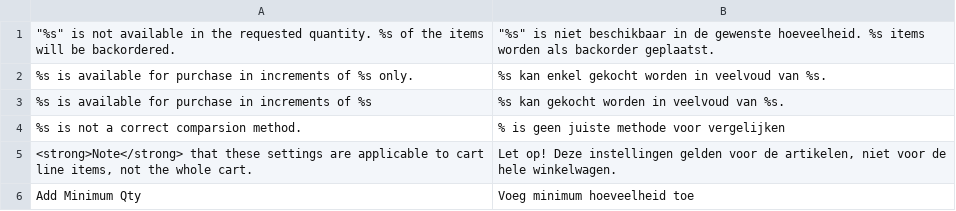
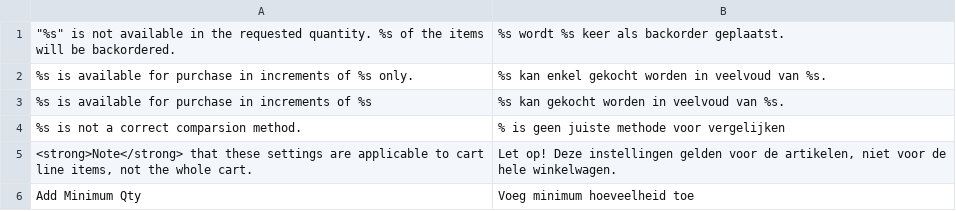
Before and after one commit to deheerhoreca/magento-lts, a CSV file: app/locale/nl_NL/Mage_CatalogInventory.csv, drawn as a sheet; only a part is shown.

```diff
--- a/app/locale/nl_NL/Mage_CatalogInventory.csv
+++ b/app/locale/nl_NL/Mage_CatalogInventory.csv
@@ -1,2 +1,2 @@
-"""%s"" is not available in the requested quantity. %s of the items will be backordered.","""%s"" is niet beschikbaar in de gewenste hoeveelheid. %s items worden als backorder geplaatst."
+"""%s"" is not available in the requested quantity. %s of the items will be backordered.","%s wordt %s keer als backorder geplaatst."
 "%s is available for purchase in increments of %s only.","%s kan enkel gekocht worden in veelvoud van %s."
```
Also changed, not shown: 15 other files.
